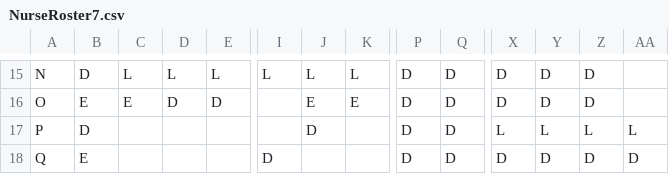
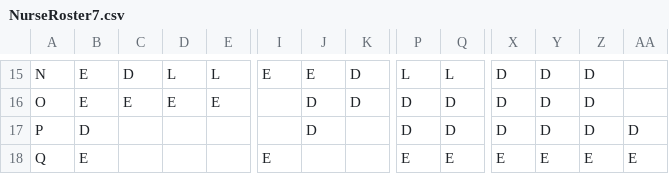
Before and after one commit to turtlesoul25/Dissertation2023_24, a CSV file: Heuristic_initial_soln/NurseRoster7.csv, drawn as a sheet; only a part is shown, gaps mark what is left out; the diff covers the shown part only; the diff names each change by its address in the sheet, - before the commit and + after, or states it on an @@ line.

```diff
--- a/Heuristic_initial_soln/NurseRoster7.csv
+++ b/Heuristic_initial_soln/NurseRoster7.csv
-B15: D
+B15: E
-C15: L
+C15: D
-I15: L
+I15: E
-J15: L
+J15: E
-K15: L
+K15: D
-P15: D
+P15: L
-Q15: D
+Q15: L
-D16: D
+D16: E
-E16: D
+E16: E
-J16: E
+J16: D
-K16: E
+K16: D
-X17: L
+X17: D
-Y17: L
+Y17: D
-Z17: L
+Z17: D
-AA17: L
+AA17: D
-I18: D
+I18: E
-P18: D
+P18: E
-Q18: D
+Q18: E
-X18: D
+X18: E
-Y18: D
+Y18: E
-Z18: D
+Z18: E
-AA18: D
+AA18: E
```
Also changed, not shown: 115 edited cells elsewhere in this file, 8 other files.
